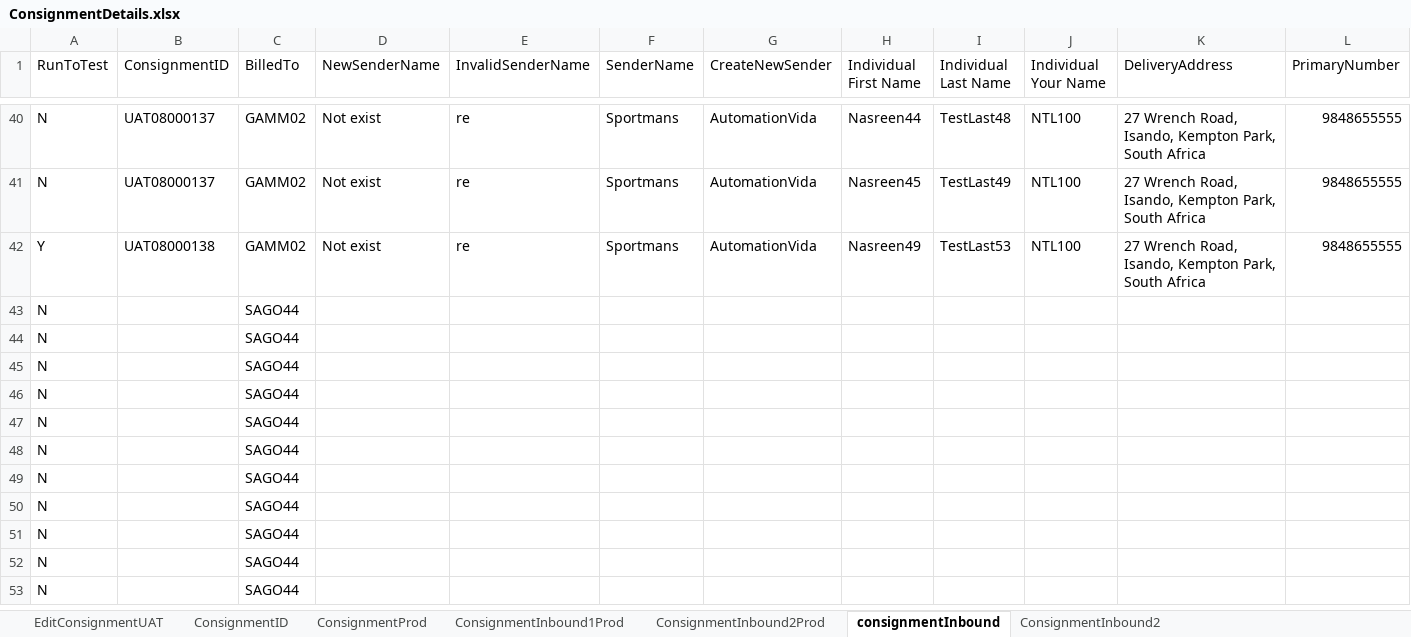
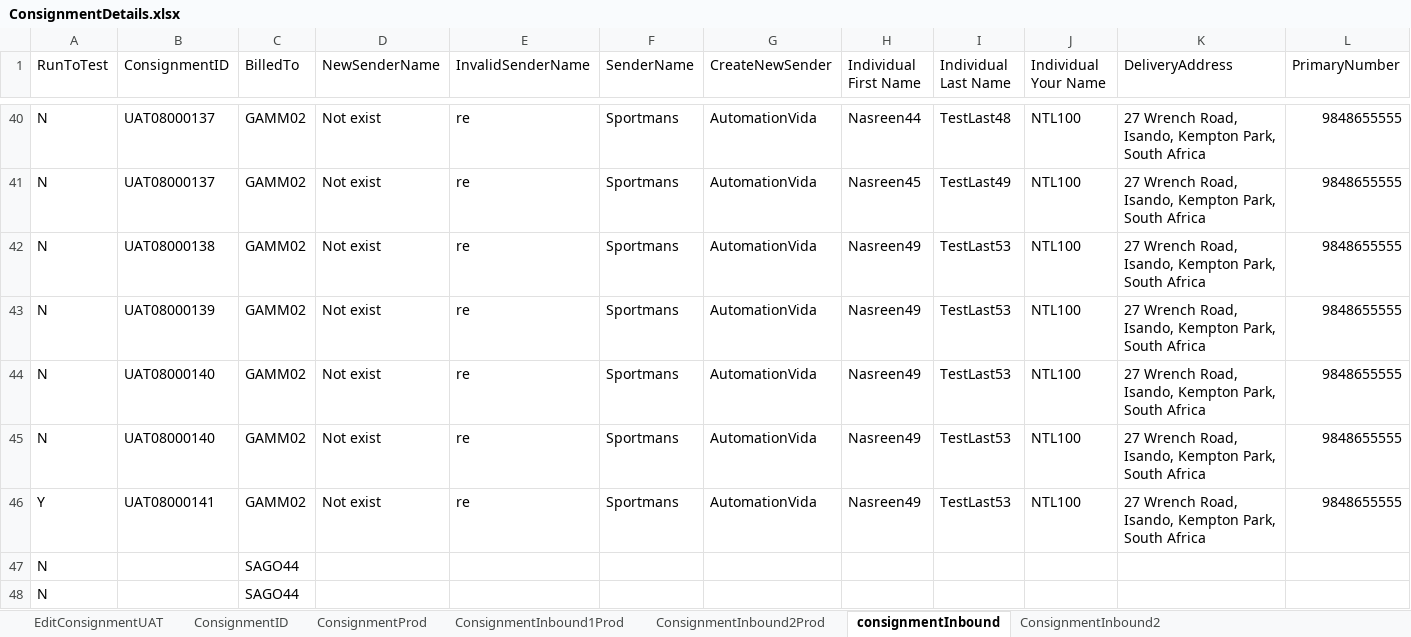
Before and after one commit to Nasreenkhan-Winjit/RAMCourierAutomationScriptExcelRead, an Excel workbook: DataFiles/excel/Login/ConsignmentDetails.xlsx, sheet consignmentInbound, drawn as a sheet; only a part is shown, gaps mark what is left out; the shorter side is filled out with more unchanged rows; values as stored, in another font and other column widths than the file's, no borders; removed rows and columns are numbered as before the commit, all else as after; rows hold the shown columns only; the diff names each change by its address in the sheet, - before the commit and + after, or states it on an @@ line.

```diff
--- a/DataFiles/excel/Login/ConsignmentDetails.xlsx (sheet consignmentInbound)
+++ b/DataFiles/excel/Login/ConsignmentDetails.xlsx (sheet consignmentInbound)
+row 42: N | UAT08000138 | GAMM02 | Not exist | re | Sportmans | AutomationVida | Nasreen49 | TestLast53 | NTL100 | 27 Wrench Road, Isando, Kempton Park, South Africa | 9848655555
+row 43: N | UAT08000139 | GAMM02 | Not exist | re | Sportmans | AutomationVida | Nasreen49 | TestLast53 | NTL100 | 27 Wrench Road, Isando, Kempton Park, South Africa | 9848655555
+row 44: N | UAT08000140 | GAMM02 | Not exist | re | Sportmans | AutomationVida | Nasreen49 | TestLast53 | NTL100 | 27 Wrench Road, Isando, Kempton Park, South Africa | 9848655555
+row 45: N | UAT08000140 | GAMM02 | Not exist | re | Sportmans | AutomationVida | Nasreen49 | TestLast53 | NTL100 | 27 Wrench Road, Isando, Kempton Park, South Africa | 9848655555
-B46 (ConsignmentID): UAT08000138
+B46 (ConsignmentID): UAT08000141
-row 43: N |  | SAGO44
-row 44: N |  | SAGO44
-row 45: N |  | SAGO44
-row 46: N |  | SAGO44
```
Also changed, not shown: sheet ConsignmentInbound2, sheet ConsignmentID, sheet ExternalOutboundConsignment, sheet ExternalInboundConsignment, 7 other files.
